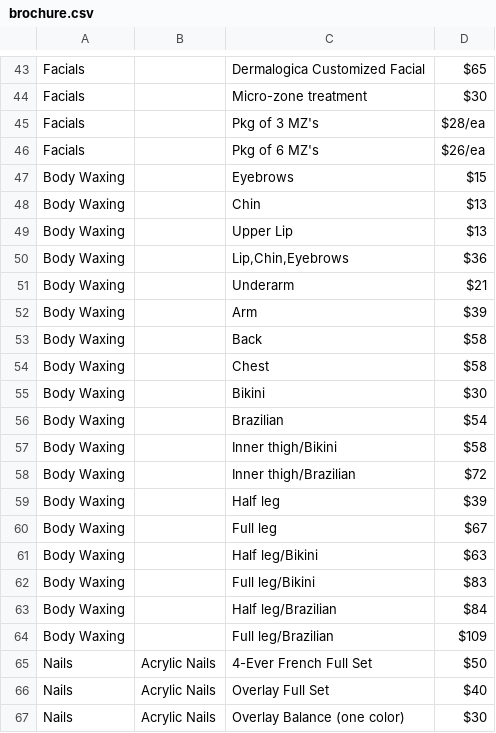
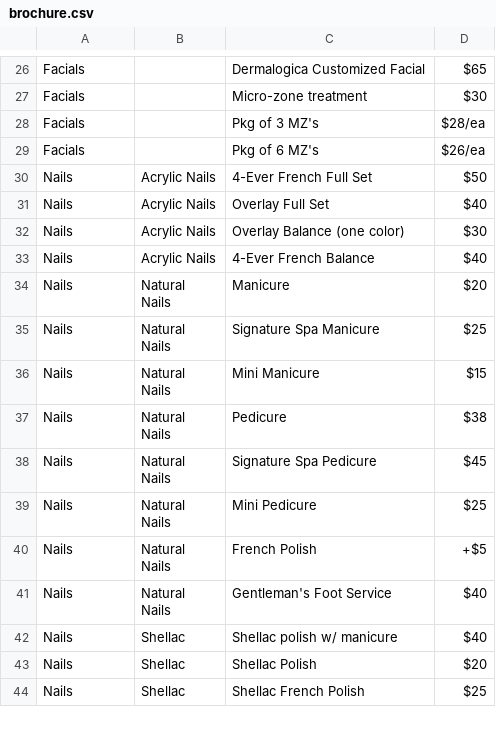
Before and after one commit to kiblerdude/aufaittouch.com, a CSV file: data/brochure.csv, drawn as a sheet; only a part is shown, gaps mark what is left out; the shorter side is filled out with more unchanged rows; the diff covers the shown part only.

Commit message:
Temporarily hide gallery and specials.  Remove hair, color, and waxing from brochure

```diff
--- a/data/brochure.csv
+++ b/data/brochure.csv
@@ -46,20 +29,2 @@ Facials,,Pkg of 3 MZ's,$28/ea
 Facials,,Pkg of 6 MZ's,$26/ea
-Body Waxing,,Eyebrows,$15
-Body Waxing,,Chin,$13
-Body Waxing,,Upper Lip,$13
-Body Waxing,,"Lip,Chin,Eyebrows",$36
-Body Waxing,,Underarm,$21
-Body Waxing,,Arm,$39
-Body Waxing,,Back,$58
-Body Waxing,,Chest,$58
-Body Waxing,,Bikini,$30
-Body Waxing,,Brazilian,$54
-Body Waxing,,Inner thigh/Bikini,$58
-Body Waxing,,Inner thigh/Brazilian,$72
-Body Waxing,,Half leg,$39
-Body Waxing,,Full leg,$67
-Body Waxing,,Half leg/Bikini,$63
-Body Waxing,,Full leg/Bikini,$83
-Body Waxing,,Half leg/Brazilian,$84
-Body Waxing,,Full leg/Brazilian,$109
 Nails,Acrylic Nails,4-Ever French Full Set,$50
```
Also changed, not shown: 17 removed rows elsewhere in this file, 7 other files.
